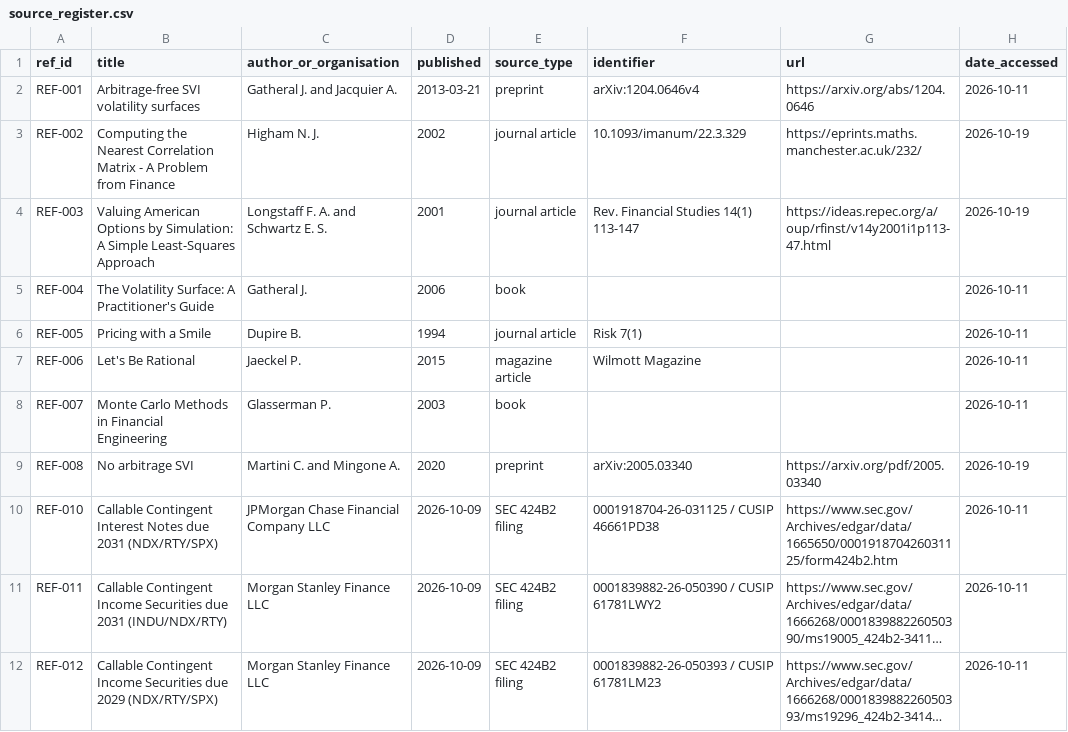
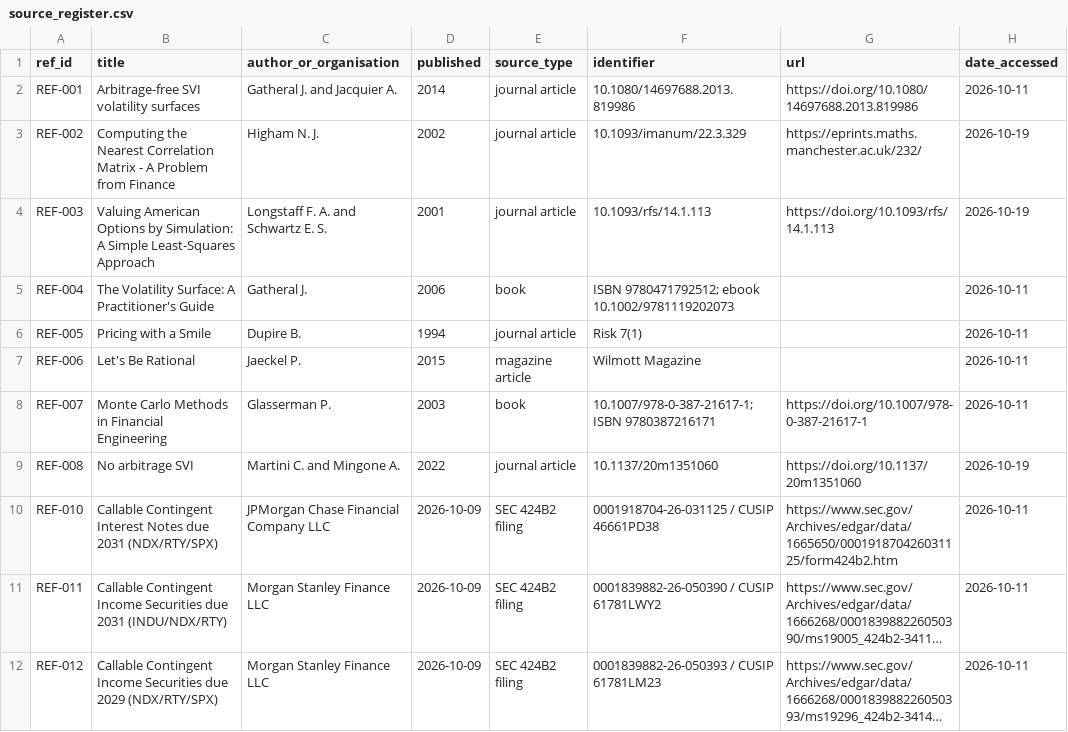
Before and after one commit to soham-parundekar/autocallables-notes-pricing, a CSV file: references/source_register.csv, drawn as a sheet; only a part is shown; long unchanged cells end in …; the diff names each change by its address in the sheet, - before the commit and + after, or states it on an @@ line.

Commit message:
Add the manuscript, generated paper assets and the two paper audits
Builds the working paper from the frozen results: nine sections, three
appendices, eight generated tables and two figures, with the bibliography
generated from the verified citation bank.

Adds two gates that run with make paper. audit_paper_numbers.py checks every
literal in the manuscript against the saved results and caught four figures
that existed only in source comments. audit_paper_claims.py re-derives each
headline claim and checks it is used where it is claimed, which caught a
range quoted over the wrong subsample.

```diff
--- a/references/source_register.csv
+++ b/references/source_register.csv
-D2 (published): 2013-03-21
+D2 (published): 2014
-E2 (source_type): preprint
+E2 (source_type): journal article
-F2 (identifier): arXiv:1204.0646v4
+F2 (identifier): 10.1080/14697688.2013.819986
-G2 (url): https://arxiv.org/abs/1204.0646
+G2 (url): https://doi.org/10.1080/14697688.2013.819986
-F4 (identifier): Rev. Financial Studies 14(1) 113-147
+F4 (identifier): 10.1093/rfs/14.1.113
-G4 (url): https://ideas.repec.org/a/oup/rfinst/v14y2001i1p113-47.html
+G4 (url): https://doi.org/10.1093/rfs/14.1.113
-F5 (identifier): (empty)
+F5 (identifier): ISBN 9780471792512; ebook 10.1002/9781119202073
-F8 (identifier): (empty)
+F8 (identifier): 10.1007/978-0-387-21617-1; ISBN 9780387216171
-G8 (url): (empty)
+G8 (url): https://doi.org/10.1007/978-0-387-21617-1
-D9 (published): 2020
+D9 (published): 2022
-E9 (source_type): preprint
+E9 (source_type): journal article
-F9 (identifier): arXiv:2005.03340
+F9 (identifier): 10.1137/20m1351060
-G9 (url): https://arxiv.org/pdf/2005.03340
+G9 (url): https://doi.org/10.1137/20m1351060
```
Also changed, not shown: 52 other files.
